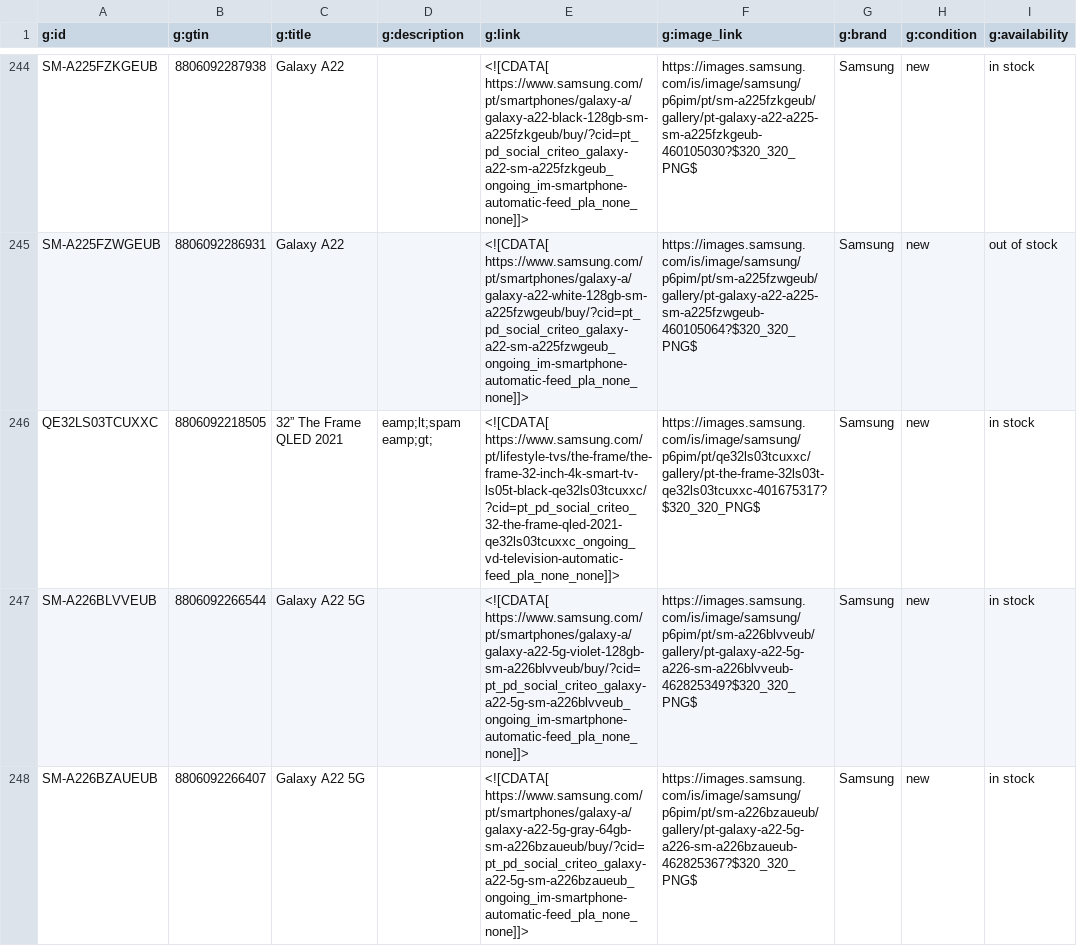
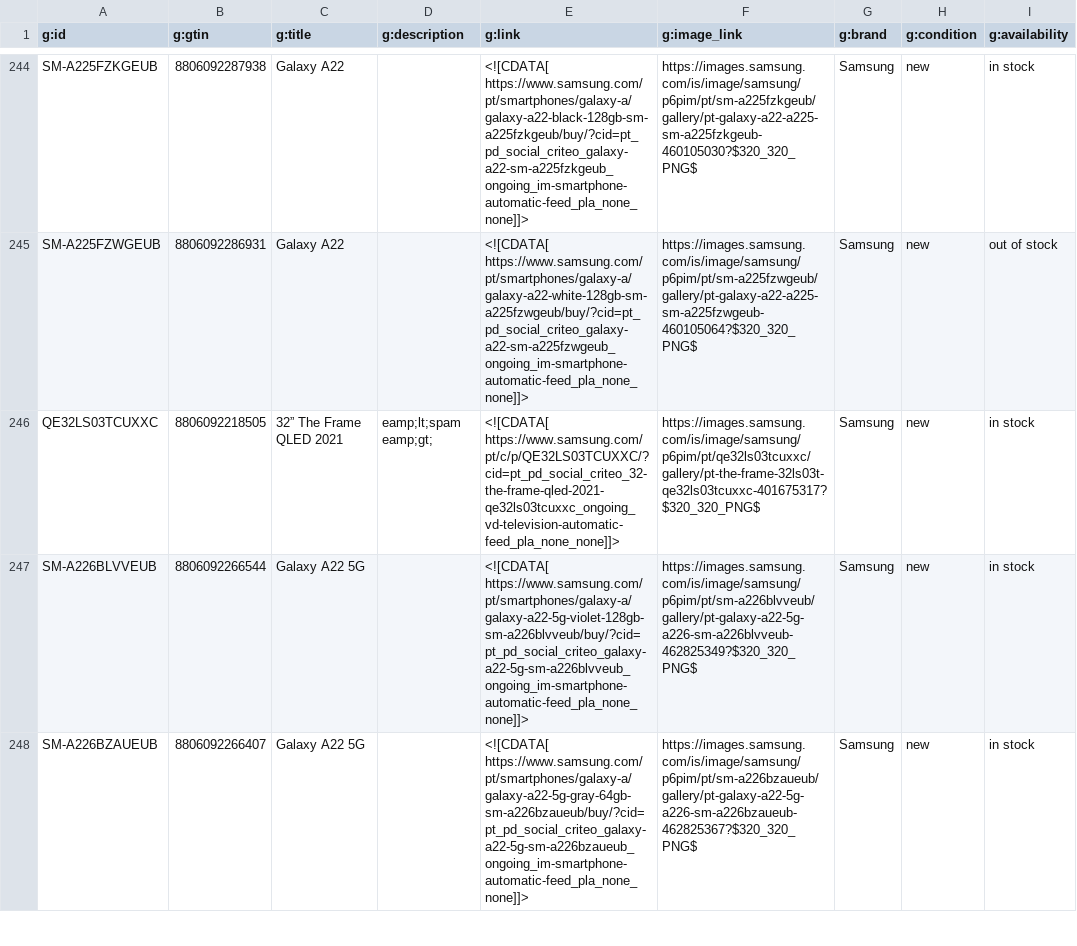
Before and after one commit to GloriaSilva/FEED-CHEIL-DIGITAL, a CSV file: finalfeeds/CriteoFeed.csv, drawn as a sheet; only a part is shown, gaps mark what is left out; the diff covers the shown part only; the diff names each change by its address in the sheet, - before the commit and + after, or states it on an @@ line.

```diff
--- a/finalfeeds/CriteoFeed.csv
+++ b/finalfeeds/CriteoFeed.csv
-E246 (g:link): <![CDATA[ https://www.samsung.com/pt/lifestyle-tvs/the-frame/the-frame-32-inch-4k-smart-tv-ls05t-black-qe32ls03tcuxxc/?cid=pt_pd_social_criteo_32-the-frame-qled-2021-qe32ls03tcuxxc_ongoing_vd-television-automatic-feed_pla_none_none]]>
+E246 (g:link): <![CDATA[ https://www.samsung.com/pt/c/p/QE32LS03TCUXXC/?cid=pt_pd_social_criteo_32-the-frame-qled-2021-qe32ls03tcuxxc_ongoing_vd-television-automatic-feed_pla_none_none]]>
```
Also changed, not shown: 2 edited cells elsewhere in this file, finalfeeds/AWINFeed.csv, finalfeeds/FacebookFeed.csv, 8 other files.
